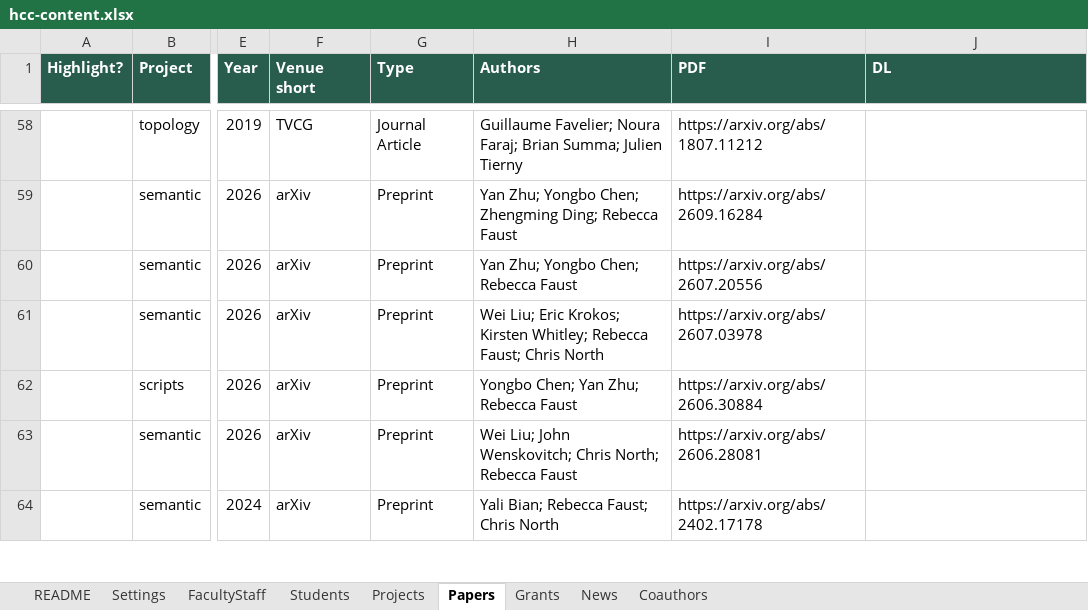
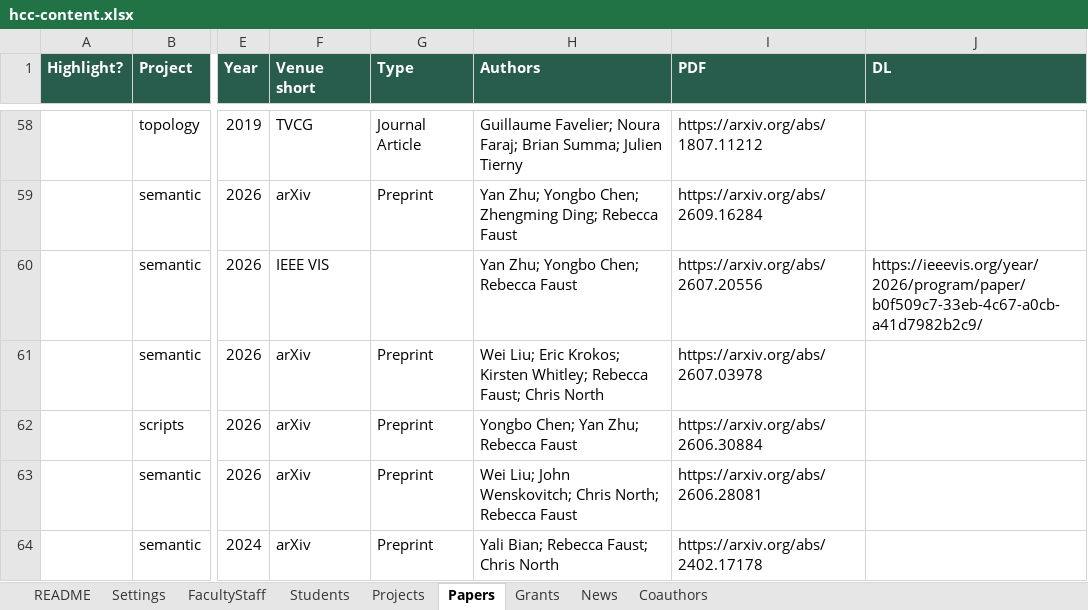
Before and after one commit to saadhassan96/hcc, an Excel workbook: content/hcc-content.xlsx, sheet Papers, drawn as a sheet; only a part is shown, gaps mark what is left out; values as stored, in another font and other column widths than the file's, no borders; the diff names each change by its address in the sheet, - before the commit and + after, or states it on an @@ line.

```diff
--- a/content/hcc-content.xlsx (sheet Papers)
+++ b/content/hcc-content.xlsx (sheet Papers)
-F60 (Venue short): arXiv
+F60 (Venue short): IEEE VIS
-G60 (Type): Preprint
+G60 (Type): (empty)
-J60 (DL): (empty)
+J60 (DL): https://ieeevis.org/year/2026/program/paper/b0f509c7-33eb-4c67-a0cb-a41d7982b2c9/
```
Also changed, not shown: sheet News, sheet Grants, 2 other files.
